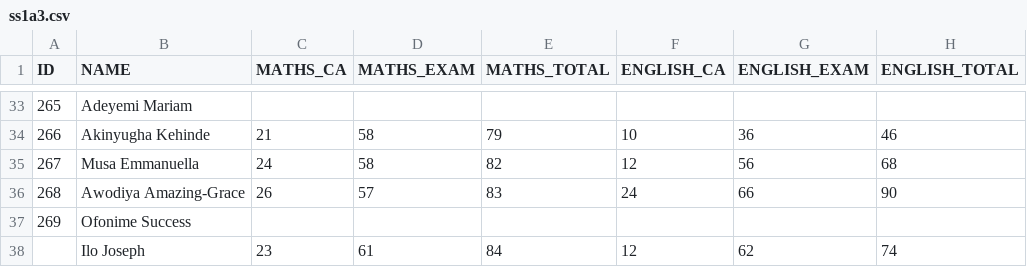
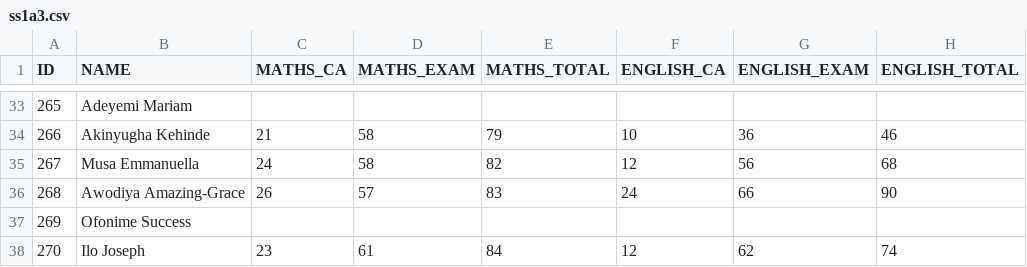
Before and after one commit to artificialiman/Teacher-care, a CSV file: ss1a3.csv, drawn as a sheet; only a part is shown, gaps mark what is left out; the diff names each change by its address in the sheet, - before the commit and + after, or states it on an @@ line.

Commit message:
Update ss1a3.csv

```diff
--- a/ss1a3.csv
+++ b/ss1a3.csv
-A38 (ID): (empty)
+A38 (ID): 270
```
